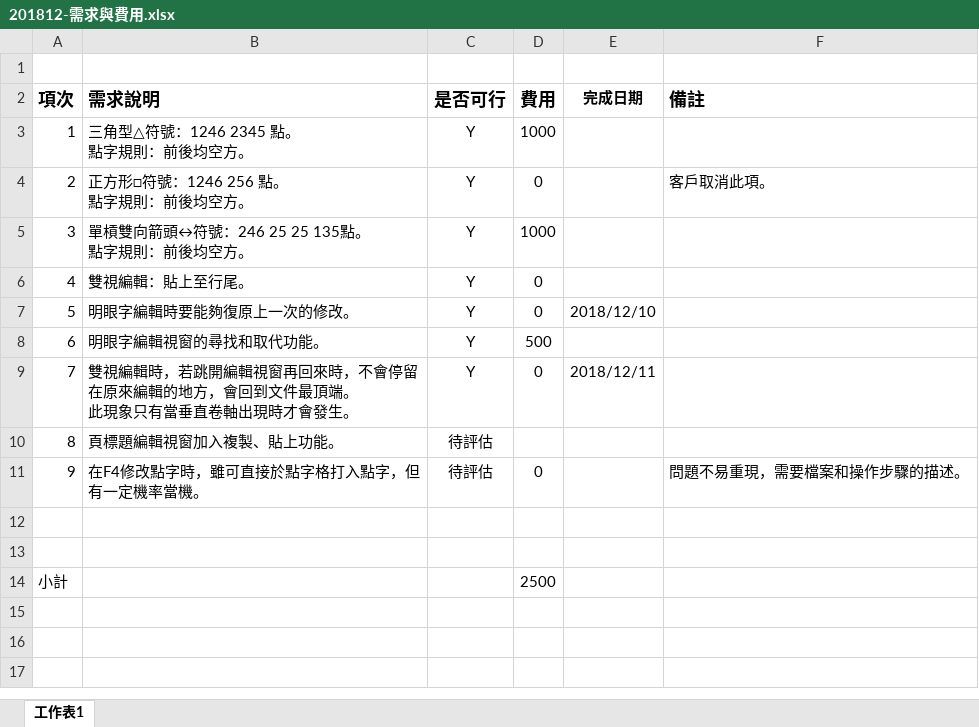
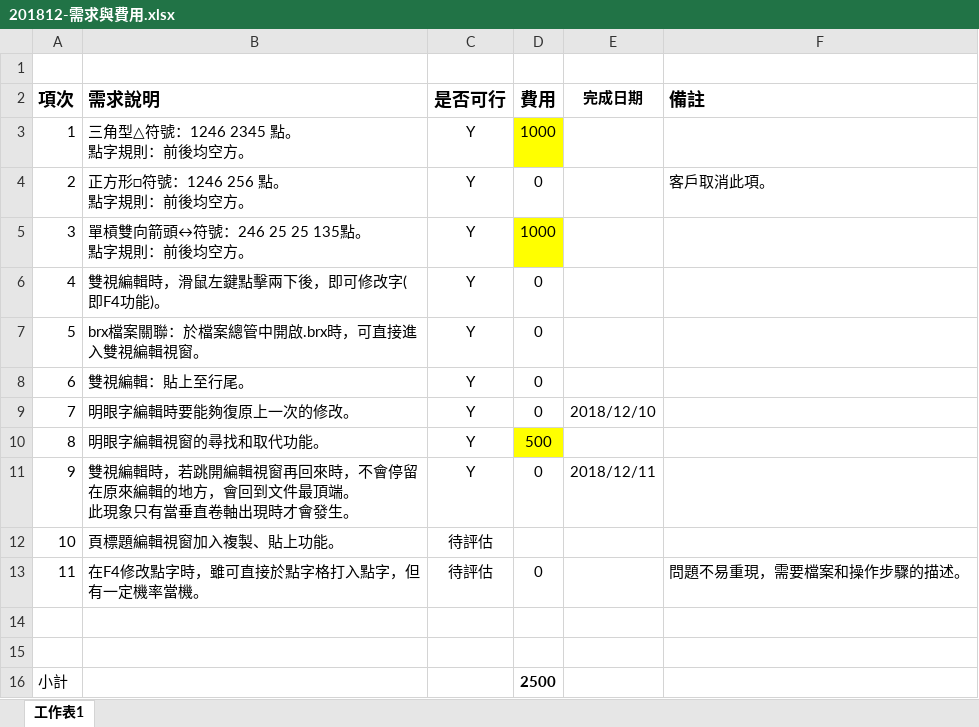
Before and after one commit to braillekit/text-to-braille, an Excel workbook: Doc/需求/201812 台北市視障者家長協會/201812-需求與費用.xlsx, sheet 工作表1, drawn as a sheet; values as stored, in another font and other column widths than the file's, no borders; charts and pictures not drawn; addresses are those after the commit; the diff names each change by its address in the sheet, - before the commit and + after, or states it on an @@ line.

```diff
--- a/Doc/需求/201812 台北市視障者家長協會/201812-需求與費用.xlsx (sheet 工作表1)
+++ b/Doc/需求/201812 台北市視障者家長協會/201812-需求與費用.xlsx (sheet 工作表1)
-D3 fill: none
+D3 fill: #FFFF00
-D5 fill: none
+D5 fill: #FFFF00
+row 6: 4 | 雙視編輯時，滑鼠左鍵點擊兩下後，即可修改字(即F4功能)。 | Y | 0
+row 7: 5 | brx檔案關聯：於檔案總管中開啟.brx時，可直接進入雙視編輯視窗。 | Y | 0
@@ column A (項次) renumbered between rows 8 and 13 @@
-D10 fill: none
+D10 fill: #FFFF00
-D16 bold: off
+D16 bold: on
```
Also changed, not shown: formulas that keep their value, 10 other files.
